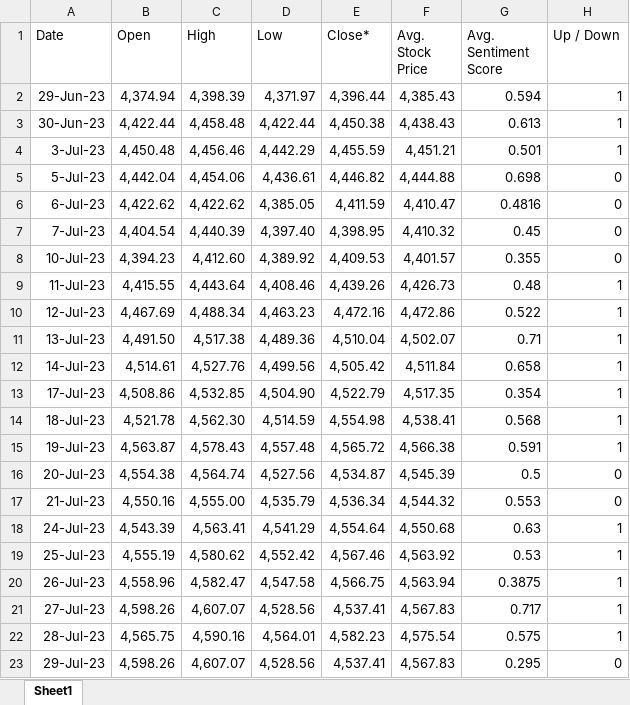
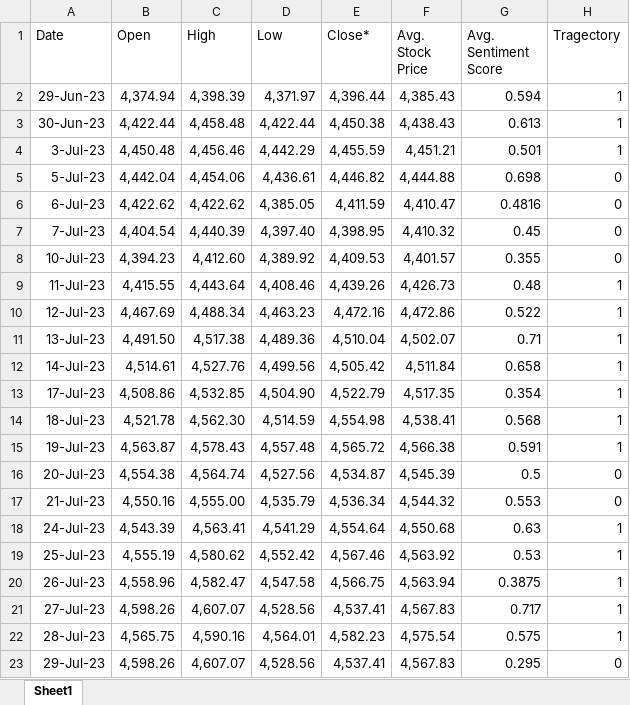
Before and after one commit to NeilB18/Media-Dominance-on-Stock-Market., an Excel workbook: data/stock_data/S&P500_data.xlsx, sheet Sheet1, drawn as a sheet; values as stored, in another font and other column widths than the file's, no borders; conditional formats and table styles not drawn; the diff names each change by its address in the sheet, - before the commit and + after, or states it on an @@ line.

Commit message:
made a new file and changed data values a bit

```diff
--- a/data/stock_data/S&P500_data.xlsx (sheet Sheet1)
+++ b/data/stock_data/S&P500_data.xlsx (sheet Sheet1)
-H1: Up / Down
+H1: Tragectory
```
Also changed, not shown: 2 other files.
